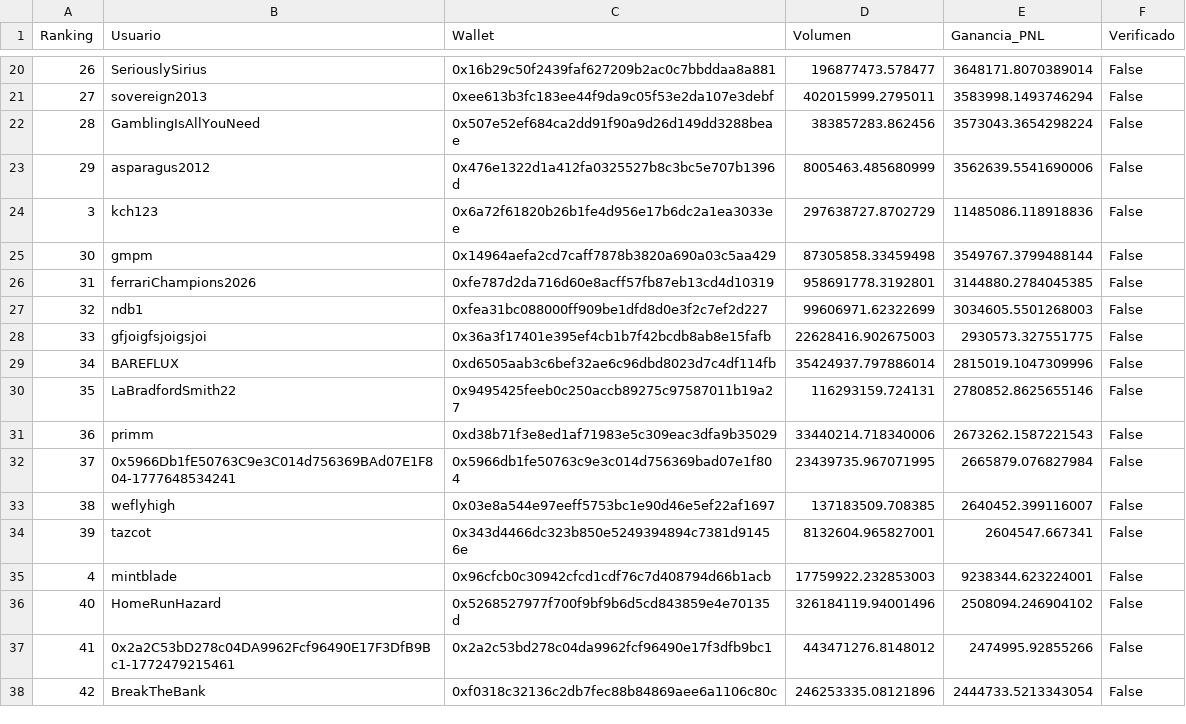
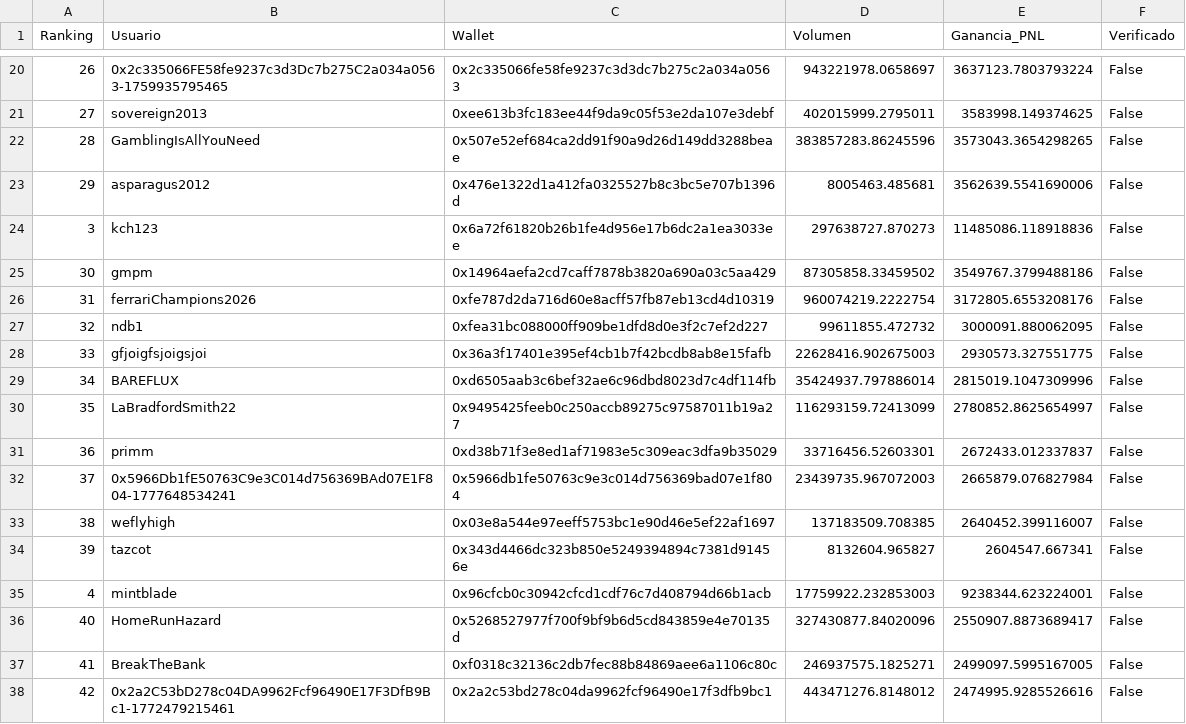
Before and after one commit to mndz-06/WhaleSportsAI, a CSV file: top_50_sports_traders.csv, drawn as a sheet; only a part is shown, gaps mark what is left out; the diff covers the shown part only.

```diff
--- a/top_50_sports_traders.csv
+++ b/top_50_sports_traders.csv
@@ -20,19 +20,19 @@
-26,SeriouslySirius,0x16b29c50f2439faf627209b2ac0c7bbddaa8a881,196877473.578477,3648171.8070389014,False
-27,sovereign2013,0xee613b3fc183ee44f9da9c05f53e2da107e3debf,402015999.2795011,3583998.1493746294,False
-28,GamblingIsAllYouNeed,0x507e52ef684ca2dd91f90a9d26d149dd3288beae,383857283.862456,3573043.3654298224,False
-29,asparagus2012,0x476e1322d1a412fa0325527b8c3bc5e707b1396d,8005463.485680999,3562639.5541690006,False
-3,kch123,0x6a72f61820b26b1fe4d956e17b6dc2a1ea3033ee,297638727.8702729,11485086.118918836,False
-30,gmpm,0x14964aefa2cd7caff7878b3820a690a03c5aa429,87305858.33459498,3549767.3799488144,False
-31,ferrariChampions2026,0xfe787d2da716d60e8acff57fb87eb13cd4d10319,958691778.3192801,3144880.2784045385,False
-32,ndb1,0xfea31bc088000ff909be1dfd8d0e3f2c7ef2d227,99606971.62322699,3034605.5501268003,False
+26,0x2c335066FE58fe9237c3d3Dc7b275C2a034a0563-1759935795465,0x2c335066fe58fe9237c3d3dc7b275c2a034a0563,943221978.0658697,3637123.7803793224,False
+27,sovereign2013,0xee613b3fc183ee44f9da9c05f53e2da107e3debf,402015999.2795011,3583998.149374625,False
+28,GamblingIsAllYouNeed,0x507e52ef684ca2dd91f90a9d26d149dd3288beae,383857283.86245596,3573043.3654298265,False
+29,asparagus2012,0x476e1322d1a412fa0325527b8c3bc5e707b1396d,8005463.485681,3562639.5541690006,False
+3,kch123,0x6a72f61820b26b1fe4d956e17b6dc2a1ea3033ee,297638727.870273,11485086.118918836,False
+30,gmpm,0x14964aefa2cd7caff7878b3820a690a03c5aa429,87305858.33459502,3549767.3799488186,False
+31,ferrariChampions2026,0xfe787d2da716d60e8acff57fb87eb13cd4d10319,960074219.2222754,3172805.6553208176,False
+32,ndb1,0xfea31bc088000ff909be1dfd8d0e3f2c7ef2d227,99611855.472732,3000091.880062095,False
 33,gfjoigfsjoigsjoi,0x36a3f17401e395ef4cb1b7f42bcdb8ab8e15fafb,22628416.902675003,2930573.327551775,False
 34,BAREFLUX,0xd6505aab3c6bef32ae6c96dbd8023d7c4df114fb,35424937.797886014,2815019.1047309996,False
-35,LaBradfordSmith22,0x9495425feeb0c250accb89275c97587011b19a27,116293159.724131,2780852.8625655146,False
-36,primm,0xd38b71f3e8ed1af71983e5c309eac3dfa9b35029,33440214.718340006,2673262.1587221543,False
-37,0x5966Db1fE50763C9e3C014d756369BAd07E1F804-1777648534241,0x5966db1fe50763c9e3c014d756369bad07e1f804,23439735.967071995,2665879.076827984,False
+35,LaBradfordSmith22,0x9495425feeb0c250accb89275c97587011b19a27,116293159.72413099,2780852.8625654997,False
+36,primm,0xd38b71f3e8ed1af71983e5c309eac3dfa9b35029,33716456.52603301,2672433.012337837,False
+37,0x5966Db1fE50763C9e3C014d756369BAd07E1F804-1777648534241,0x5966db1fe50763c9e3c014d756369bad07e1f804,23439735.967072003,2665879.076827984,False
 38,weflyhigh,0x03e8a544e97eeff5753bc1e90d46e5ef22af1697,137183509.708385,2640452.399116007,False
-39,tazcot,0x343d4466dc323b850e5249394894c7381d91456e,8132604.965827001,2604547.667341,False
+39,tazcot,0x343d4466dc323b850e5249394894c7381d91456e,8132604.965827,2604547.667341,False
 4,mintblade,0x96cfcb0c30942cfcd1cdf76c7d408794d66b1acb,17759922.232853003,9238344.623224001,False
-40,HomeRunHazard,0x5268527977f700f9bf9b6d5cd843859e4e70135d,326184119.94001496,2508094.246904102,False
-41,0x2a2C53bD278c04DA9962Fcf96490E17F3DfB9Bc1-1772479215461,0x2a2c53bd278c04da9962fcf96490e17f3dfb9bc1,443471276.8148012,2474995.92855266,False
-42,BreakTheBank,0xf0318c32136c2db7fec88b84869aee6a1106c80c,246253335.08121896,2444733.5213343054,False
+40,HomeRunHazard,0x5268527977f700f9bf9b6d5cd843859e4e70135d,327430877.84020096,2550907.8873689417,False
+41,BreakTheBank,0xf0318c32136c2db7fec88b84869aee6a1106c80c,246937575.1825271,2499097.5995167005,False
+42,0x2a2C53bD278c04DA9962Fcf96490E17F3DfB9Bc1-1772479215461,0x2a2c53bd278c04da9962fcf96490e17f3dfb9bc1,443471276.8148012,2474995.9285526616,False
```
Also changed, not shown: 54 edited cells elsewhere in this file, early_entry_signals.csv, 2 other files.
